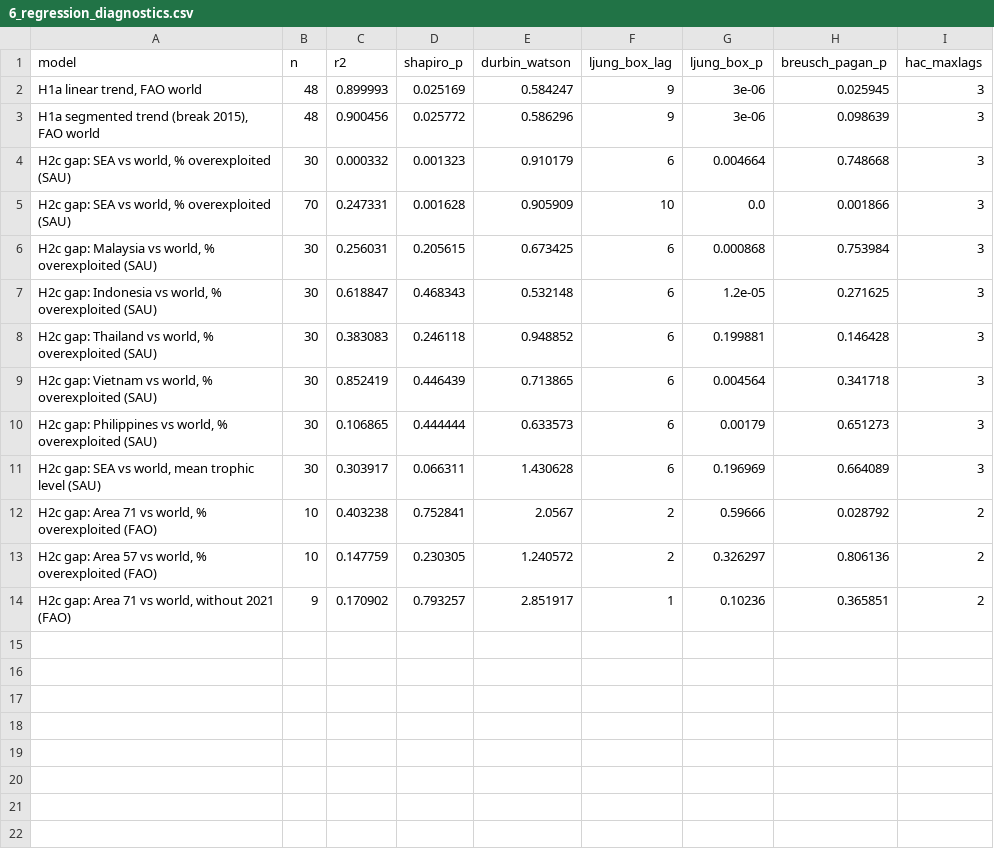
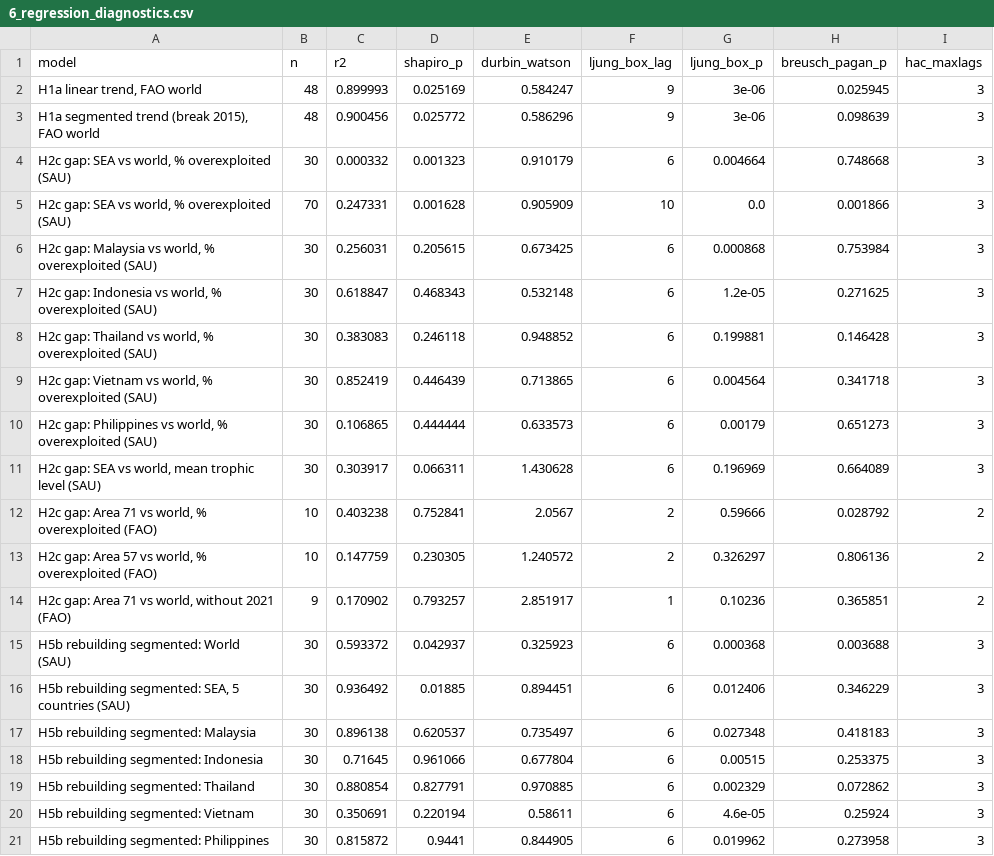
Before and after one commit to SalahuddinFathullah/sdg14-overfishing-analysis, a CSV file: 2-hypothesis-tests/results/6_regression_diagnostics.csv, drawn as a sheet; the diff names each change by its address in the sheet, - before the commit and + after, or states it on an @@ line.

```diff
--- a/2-hypothesis-tests/results/6_regression_diagnostics.csv
+++ b/2-hypothesis-tests/results/6_regression_diagnostics.csv
+row 15: H5b rebuilding segmented: World (SAU) | 30 | 0.593372 | 0.042937 | 0.325923 | 6 | 0.000368 | 0.003688 | 3
+row 16: H5b rebuilding segmented: SEA, 5 countries (SAU) | 30 | 0.936492 | 0.01885 | 0.894451 | 6 | 0.012406 | 0.346229 | 3
+row 17: H5b rebuilding segmented: Malaysia | 30 | 0.896138 | 0.620537 | 0.735497 | 6 | 0.027348 | 0.418183 | 3
+row 18: H5b rebuilding segmented: Indonesia | 30 | 0.71645 | 0.961066 | 0.677804 | 6 | 0.00515 | 0.253375 | 3
+row 19: H5b rebuilding segmented: Thailand | 30 | 0.880854 | 0.827791 | 0.970885 | 6 | 0.002329 | 0.072862 | 3
+row 20: H5b rebuilding segmented: Vietnam | 30 | 0.350691 | 0.220194 | 0.58611 | 6 | 4.6e-05 | 0.25924 | 3
+row 21: H5b rebuilding segmented: Philippines | 30 | 0.815872 | 0.9441 | 0.844905 | 6 | 0.019962 | 0.273958 | 3
```
Also changed, not shown: 2-hypothesis-tests/results/decisions.csv, 11 other files.
